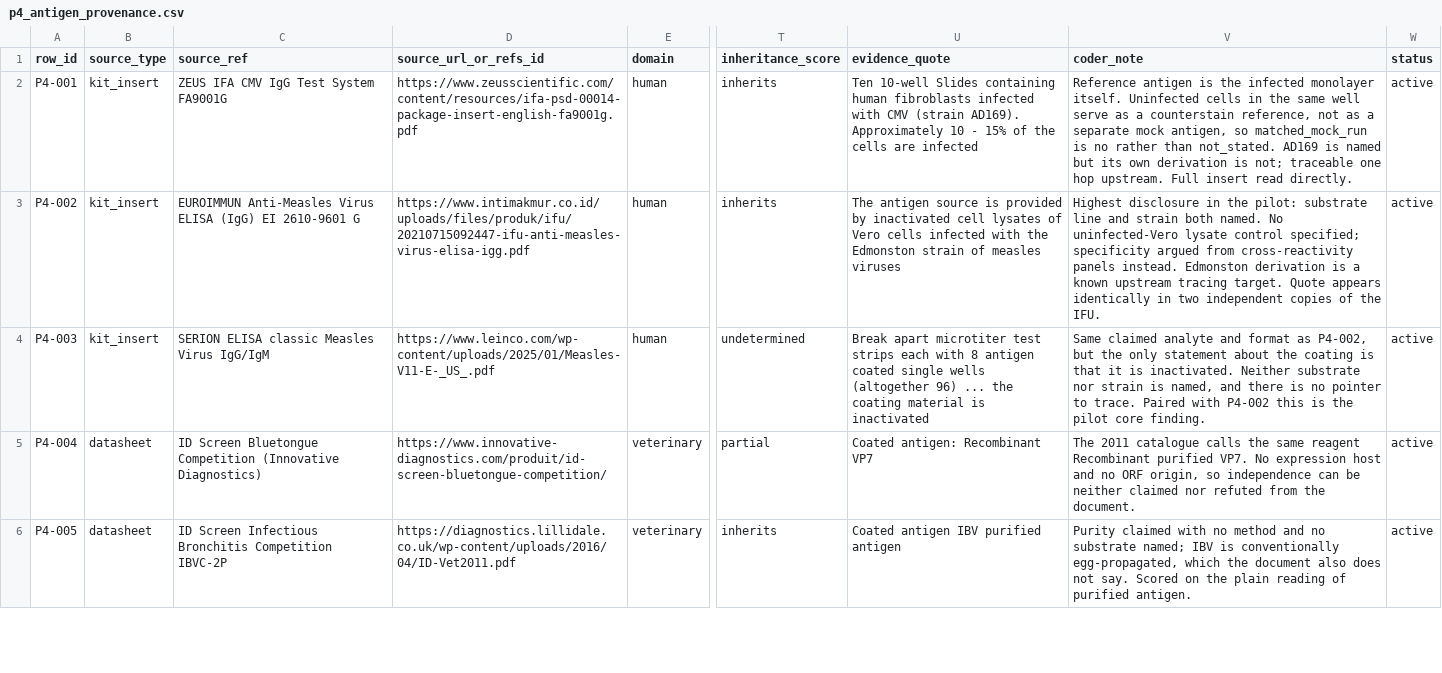
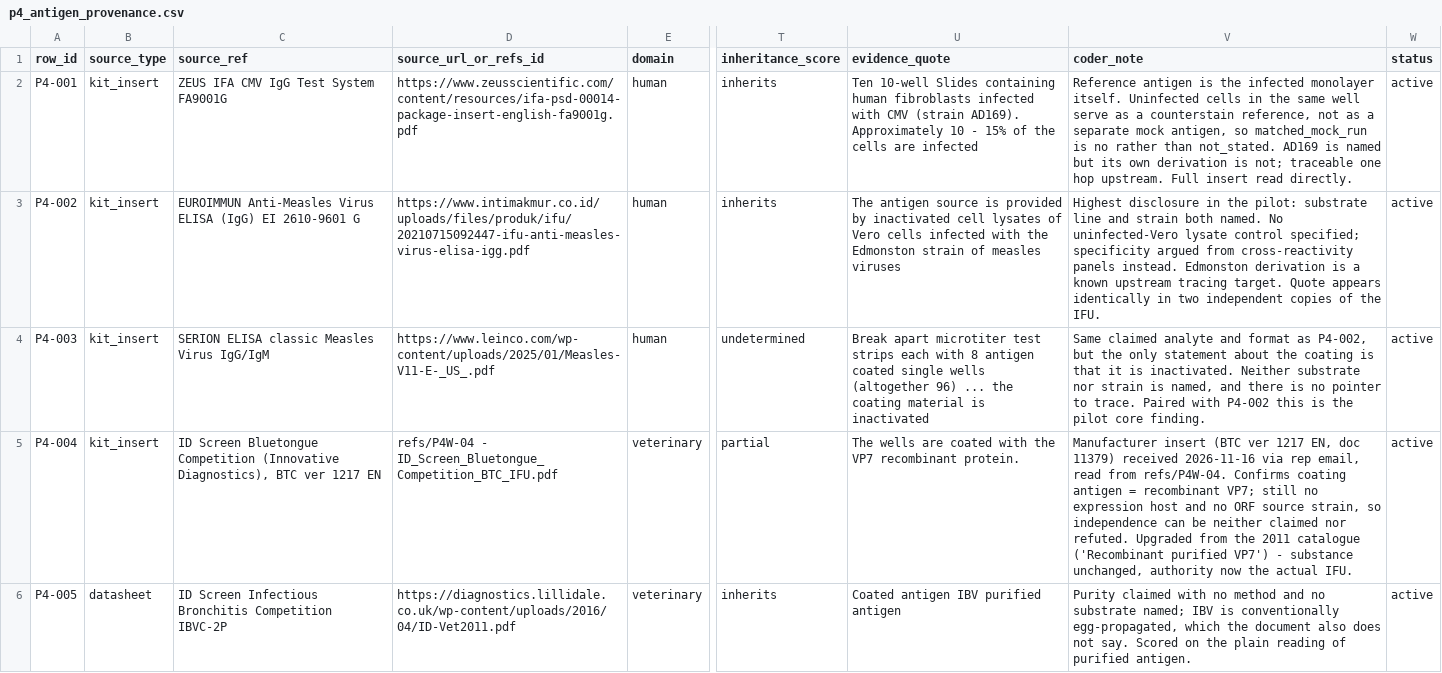
Before and after one commit to albert-mathews/serum-and-cytopathic-morphology, a CSV file: p4_serology_antigen/p4_antigen_provenance.csv, drawn as a sheet; only a part is shown, gaps mark what is left out; the diff covers the shown part only; the diff names each change by its address in the sheet, - before the commit and + after, or states it on an @@ line.

Commit message:
test insert processing

```diff
--- a/p4_serology_antigen/p4_antigen_provenance.csv
+++ b/p4_serology_antigen/p4_antigen_provenance.csv
-B5 (source_type): datasheet
+B5 (source_type): kit_insert
-C5 (source_ref): …Competition (Innovative Diagnostics)
+C5 (source_ref): …Competition (Innovative Diagnostics), BTC ver 1217 EN
-D5 (source_url_or_refs_id): https://www.innovative-diagnostics.com/produit/id-screen-bluetongue-competition/
+D5 (source_url_or_refs_id): refs/P4W-04 - ID_Screen_Bluetongue_Competition_BTC_IFU.pdf
-U5 (evidence_quote): Coated antigen: Recombinant VP7
+U5 (evidence_quote): The wells are coated with the VP7 recombinant protein.
-V5 (coder_note): The 2011 catalogue calls the same reagent Recombinant purified VP7. No expression host and no ORF origin, so independence can be neither claimed nor refuted from the document.
+V5 (coder_note): Manufacturer insert (BTC ver 1217 EN, doc 11379) received 2026-11-16 via rep email, read from refs/P4W-04. Confirms coating antigen = recombinant VP7; still no expression host and no ORF source strain, so independence can be neither claimed nor refuted. Upgraded from the 2011 catalogue ('Recombinant purified VP7') - substance unchanged, authority now the actual IFU.
```
Also changed, not shown: 6 edited cells elsewhere in this file, 4 other files.
